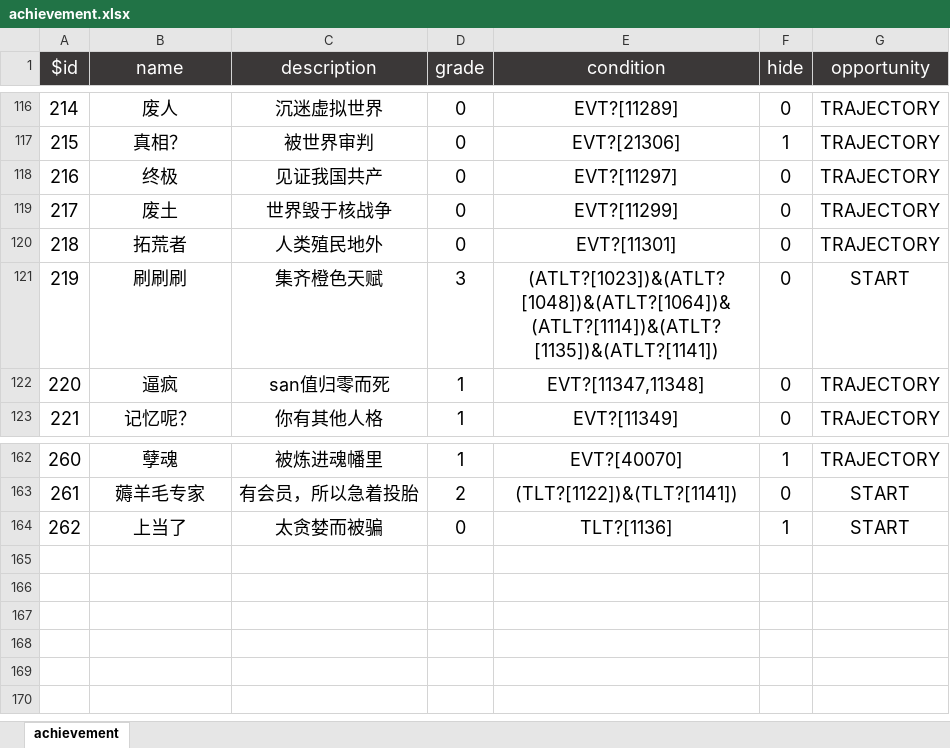
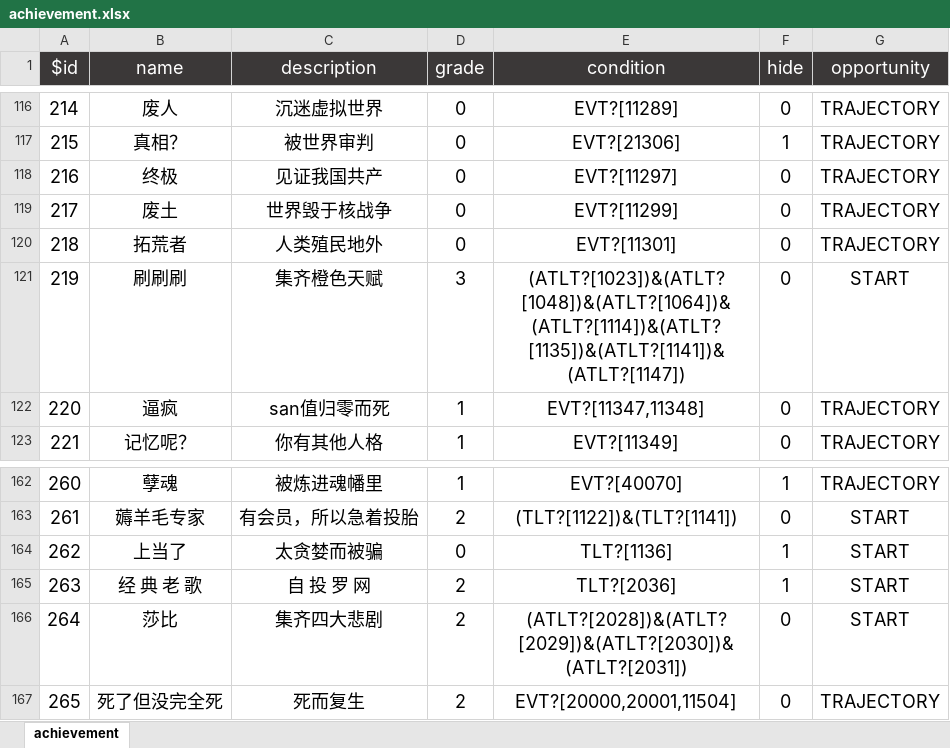
Before and after one commit to VickScarlet/lifeRestart, an Excel workbook: data/en-us/achievement.xlsx, sheet achievement, drawn as a sheet; only a part is shown, gaps mark what is left out; values as stored, in another font and other column widths than the file's, no borders; the diff names each change by its address in the sheet, - before the commit and + after, or states it on an @@ line.

```diff
--- a/data/en-us/achievement.xlsx (sheet achievement)
+++ b/data/en-us/achievement.xlsx (sheet achievement)
-E121 (condition): (ATLT?[1023])&(ATLT?[1048])&(ATLT?[1064])&(ATLT?[1114])&(ATLT?[1135])&(ATLT?[1141])
+E121 (condition): (ATLT?[1023])&(ATLT?[1048])&(ATLT?[1064])&(ATLT?[1114])&(ATLT?[1135])&(ATLT?[1141])&(ATLT?[1147])
+row 165: 263 | 经 典 老 歌 | 自 投 罗 网 | 2 | TLT?[2036] | 1 | START
+row 166: 264 | 莎比 | 集齐四大悲剧 | 2 | (ATLT?[2028])&(ATLT?[2029])&(ATLT?[2030])&(ATLT?[2031]) | 0 | START
+row 167: 265 | 死了但没完全死 | 死而复生 | 2 | EVT?[20000,20001,11504] | 0 | TRAJECTORY
```
Also changed, not shown: data/en-us/events.xlsx, data/en-us/talents.xlsx, 9 other files.
